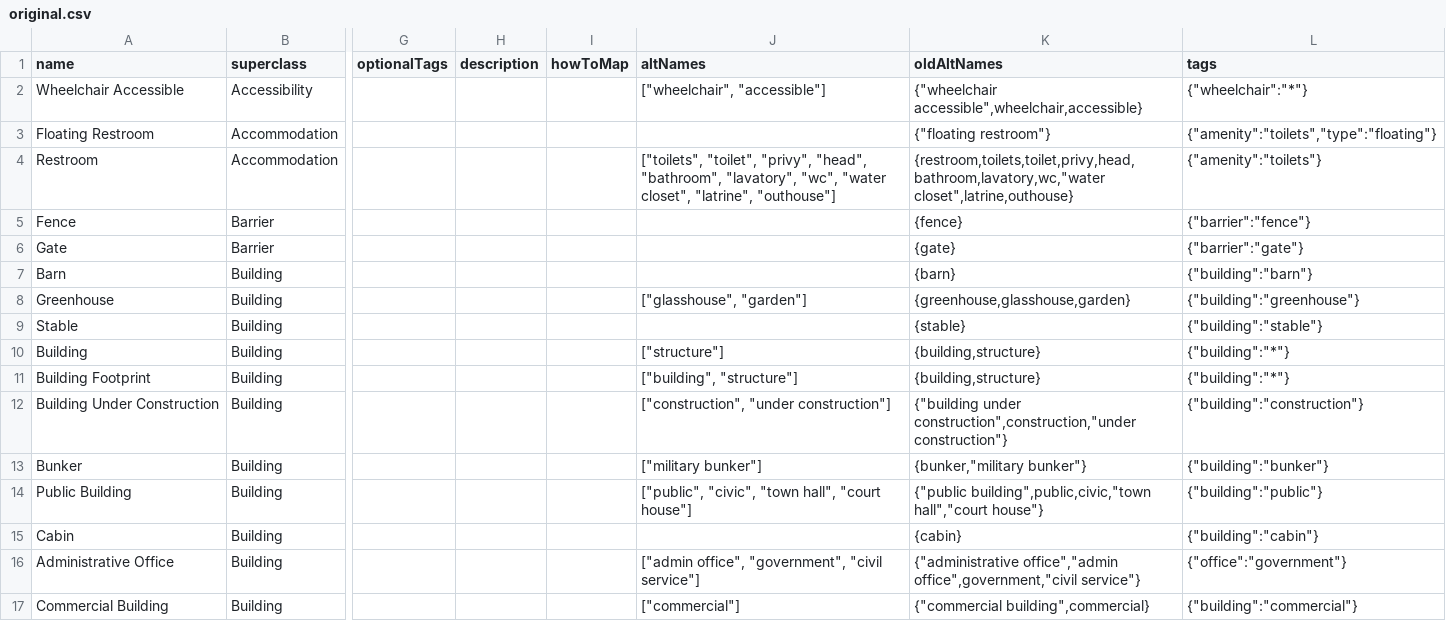
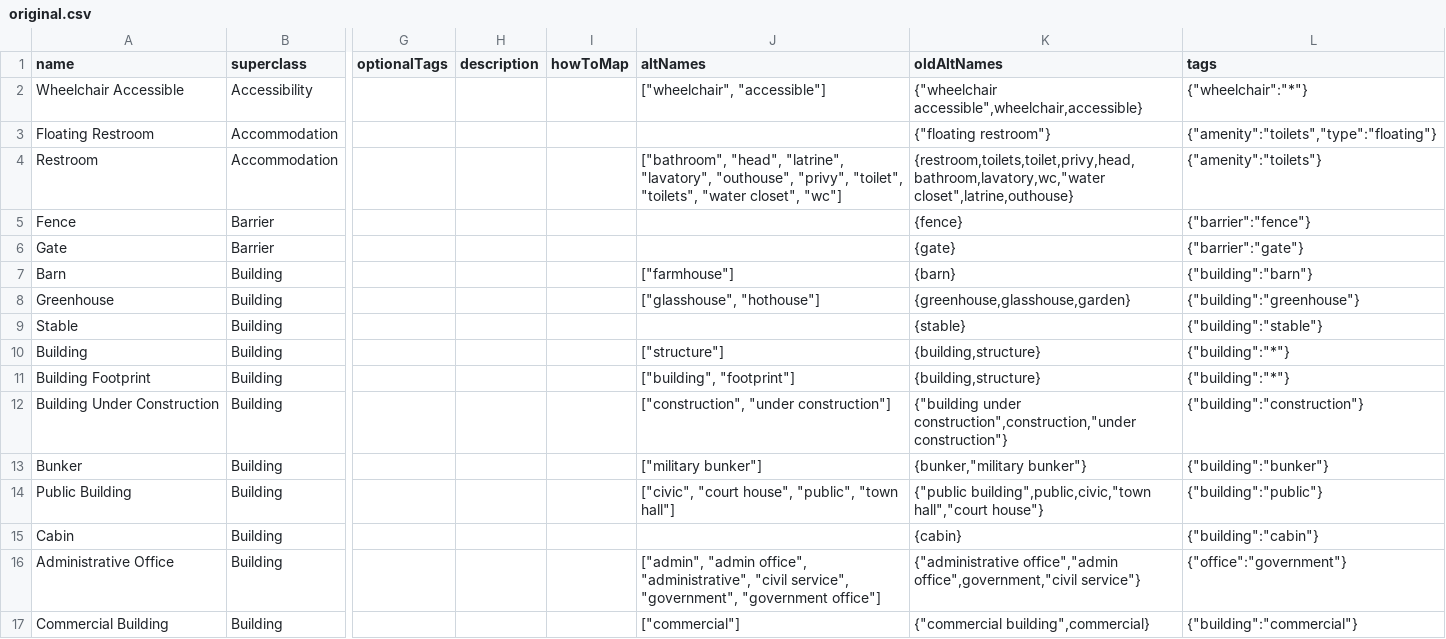
Before and after one commit to nationalparkservice/places-data, a CSV file: tools/original.csv, drawn as a sheet; only a part is shown, gaps mark what is left out; the diff covers the shown part only; the diff names each change by its address in the sheet, - before the commit and + after, or states it on an @@ line.

Commit message:
updating presets: adding new, changing names

```diff
--- a/tools/original.csv
+++ b/tools/original.csv
-J4 (altNames): ["toilets", "toilet", "privy", "head", "bathroom", "lavatory", "wc", "water closet", "latrine", "outhouse"]
+J4 (altNames): ["bathroom", "head", "latrine", "lavatory", "outhouse", "privy", "toilet", "toilets", "water closet", "wc"]
-J7 (altNames): (empty)
+J7 (altNames): ["farmhouse"]
-J8 (altNames): ["glasshouse", "garden"]
+J8 (altNames): ["glasshouse", "hothouse"]
-J11 (altNames): ["building", "structure"]
+J11 (altNames): ["building", "footprint"]
-J14 (altNames): ["public", "civic", "town hall", "court house"]
+J14 (altNames): ["civic", "court house", "public", "town hall"]
-J16 (altNames): ["admin office", "government", "civil service"]
+J16 (altNames): ["admin", "admin office", "administrative", "civil service", "government", "government office"]
```
Also changed, not shown: 6 removed rows and 21 edited cells elsewhere in this file, 50 other files.
